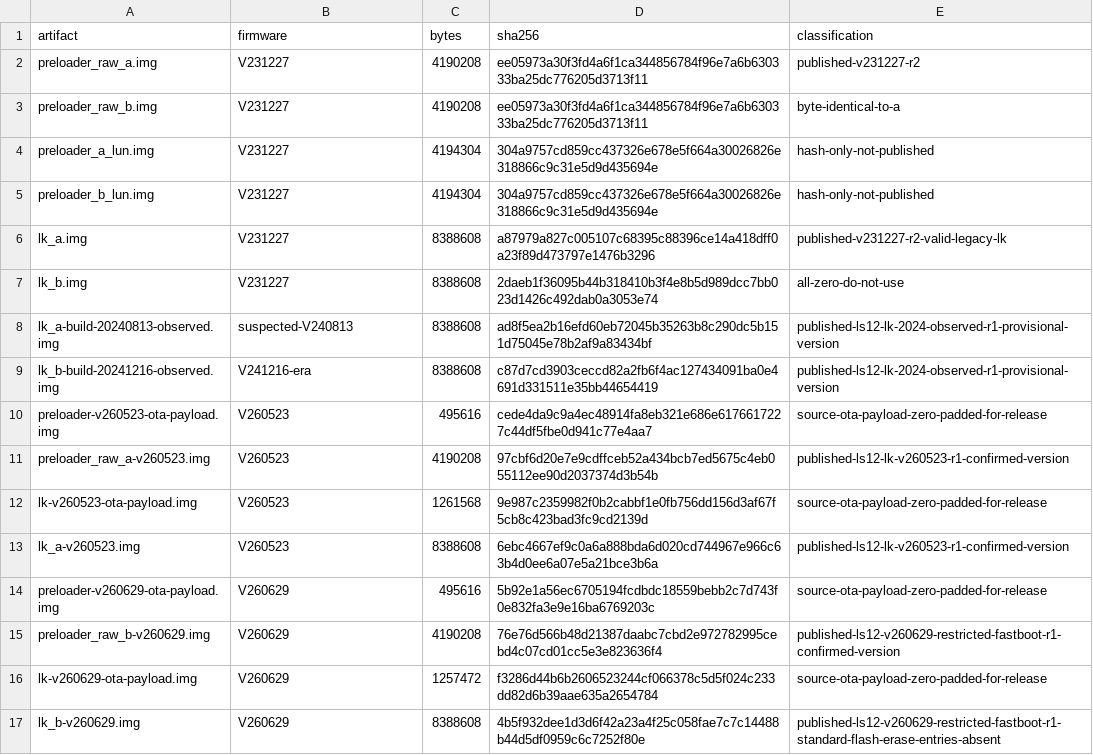
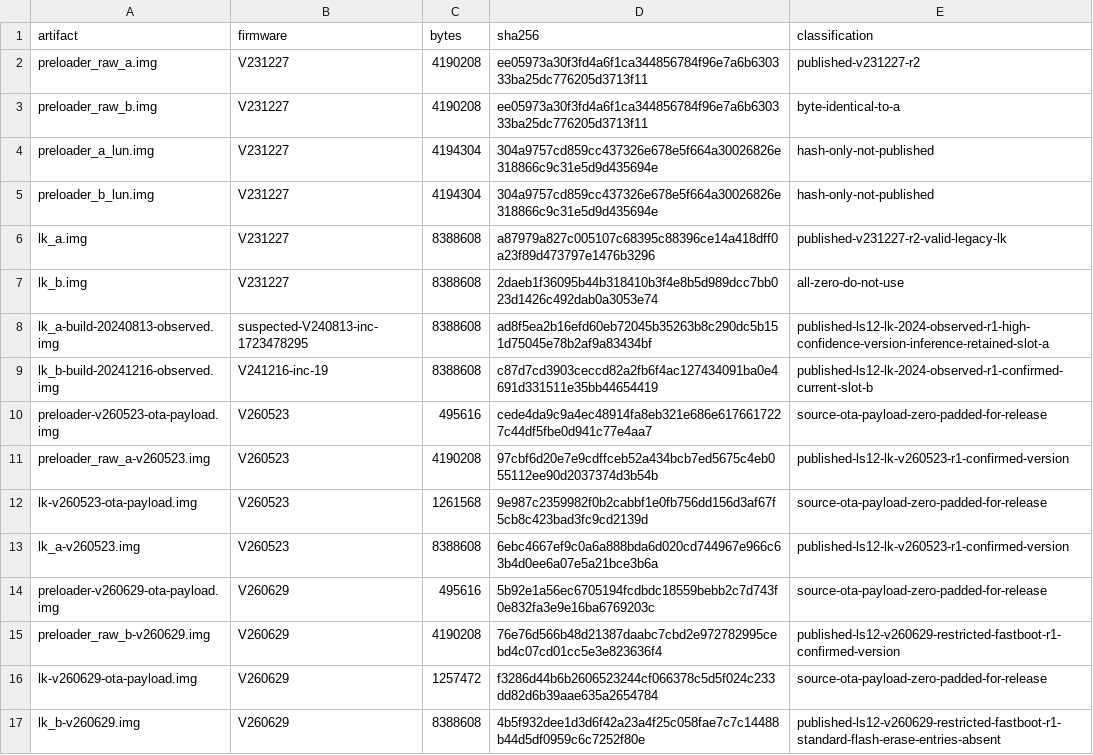
Before and after one commit to yoyicue/xpad2-v231227-bootchain-reference, a TSV file: metadata/bootchain-hashes.tsv, drawn as a sheet.

Commit message:
Confirm V241216 current-slot LK identity

```diff
--- a/metadata/bootchain-hashes.tsv
+++ b/metadata/bootchain-hashes.tsv
@@ -7,4 +7,4 @@ lk_a.img	V231227	8388608	a87979a827c005107c68395c88396ce14a418dff0a23f89d473797e
 lk_b.img	V231227	8388608	2daeb1f36095b44b318410b3f4e8b5d989dcc7bb023d1426c492dab0a3053e74	all-zero-do-not-use
-lk_a-build-20240813-observed.img	suspected-V240813	8388608	ad8f5ea2b16efd60eb72045b35263b8c290dc5b151d75045e78b2af9a83434bf	published-ls12-lk-2024-observed-r1-provisional-version
-lk_b-build-20241216-observed.img	V241216-era	8388608	c87d7cd3903ceccd82a2fb6f4ac127434091ba0e4691d331511e35bb44654419	published-ls12-lk-2024-observed-r1-provisional-version
+lk_a-build-20240813-observed.img	suspected-V240813-inc-1723478295	8388608	ad8f5ea2b16efd60eb72045b35263b8c290dc5b151d75045e78b2af9a83434bf	published-ls12-lk-2024-observed-r1-high-confidence-version-inference-retained-slot-a
+lk_b-build-20241216-observed.img	V241216-inc-19	8388608	c87d7cd3903ceccd82a2fb6f4ac127434091ba0e4691d331511e35bb44654419	published-ls12-lk-2024-observed-r1-confirmed-current-slot-b
 preloader-v260523-ota-payload.img	V260523	495616	cede4da9c9a4ec48914fa8eb321e686e6176617227c44df5fbe0d941c77e4aa7	source-ota-payload-zero-padded-for-release
```
Also changed, not shown: 5 other files.
